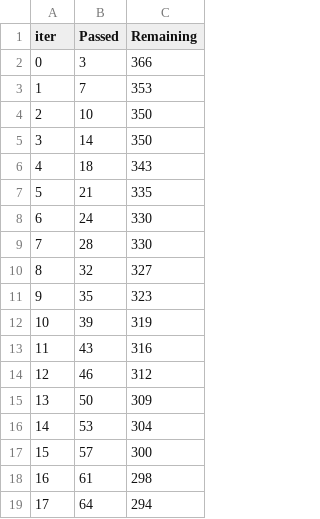
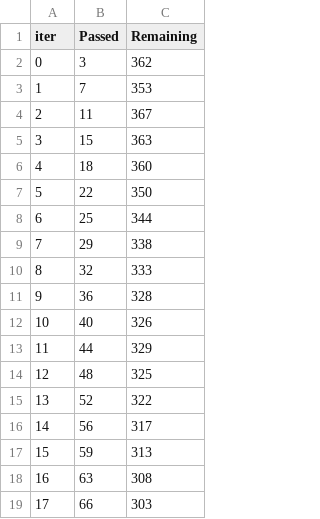
Before and after one commit to singh-manavv/Flight-Fare-Prediction, a TSV file: catboost_info/time_left.tsv, drawn as a sheet; only a part is shown; the diff covers the shown part only.

```diff
--- a/catboost_info/time_left.tsv
+++ b/catboost_info/time_left.tsv
@@ -1,19 +1,19 @@
 iter	Passed	Remaining
-0	3	366
+0	3	362
 1	7	353
-2	10	350
-3	14	350
-4	18	343
-5	21	335
-6	24	330
-7	28	330
-8	32	327
-9	35	323
-10	39	319
-11	43	316
-12	46	312
-13	50	309
-14	53	304
-15	57	300
-16	61	298
-17	64	294
+2	11	367
+3	15	363
+4	18	360
+5	22	350
+6	25	344
+7	29	338
+8	32	333
+9	36	328
+10	40	326
+11	44	329
+12	48	325
+13	52	322
+14	56	317
+15	59	313
+16	63	308
+17	66	303
```
Also changed, not shown: 149 edited cells elsewhere in this file, 16 other files.
